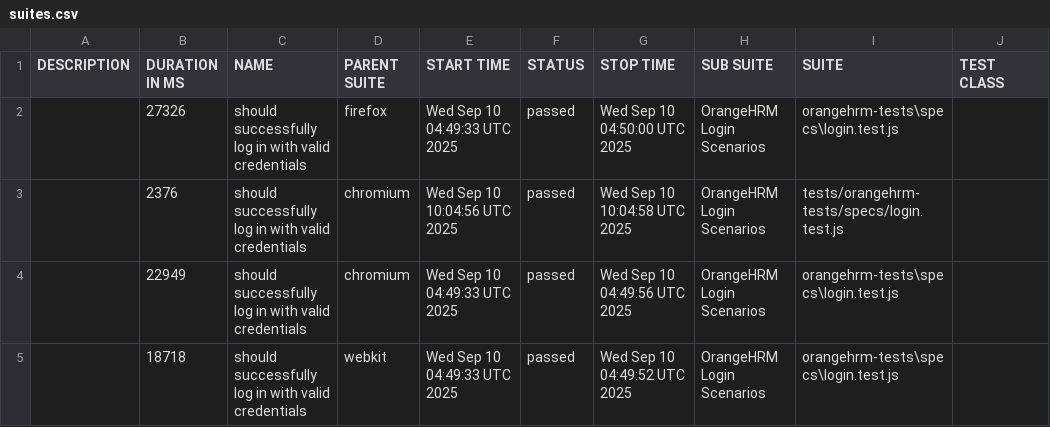
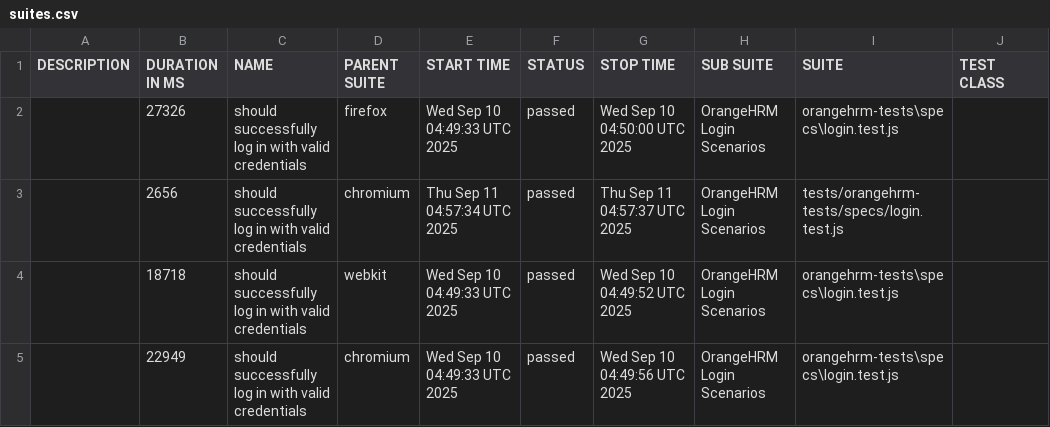
Before and after one commit to nishenaryan14/Playwright, a CSV file: data/suites.csv, drawn as a sheet; only a part is shown; the diff names each change by its address in the sheet, - before the commit and + after, or states it on an @@ line.

```diff
--- a/data/suites.csv
+++ b/data/suites.csv
-B3 (DURATION IN MS): 2376
+B3 (DURATION IN MS): 2656
-E3 (START TIME): Wed Sep 10 10:04:56 UTC 2025
+E3 (START TIME): Thu Sep 11 04:57:34 UTC 2025
-G3 (STOP TIME): Wed Sep 10 10:04:58 UTC 2025
+G3 (STOP TIME): Thu Sep 11 04:57:37 UTC 2025
@@ row 5 moved to row 4: 18718 @@
```
Also changed, not shown: 22 other files.
